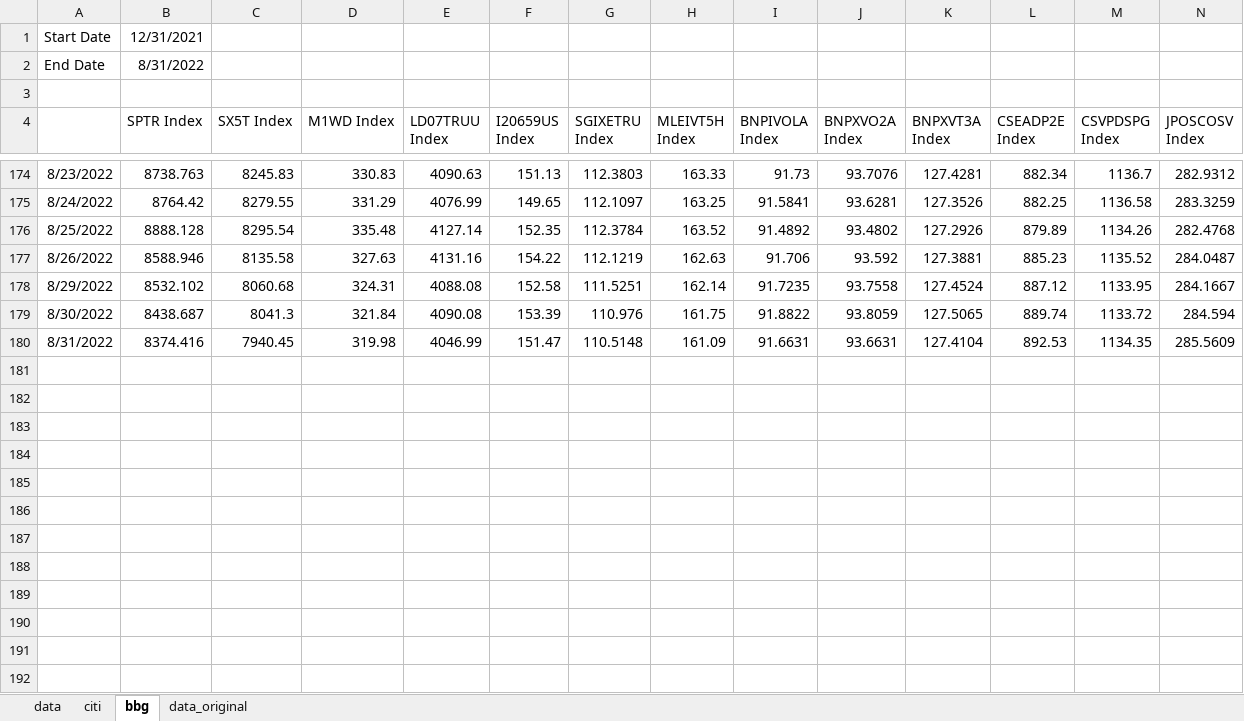
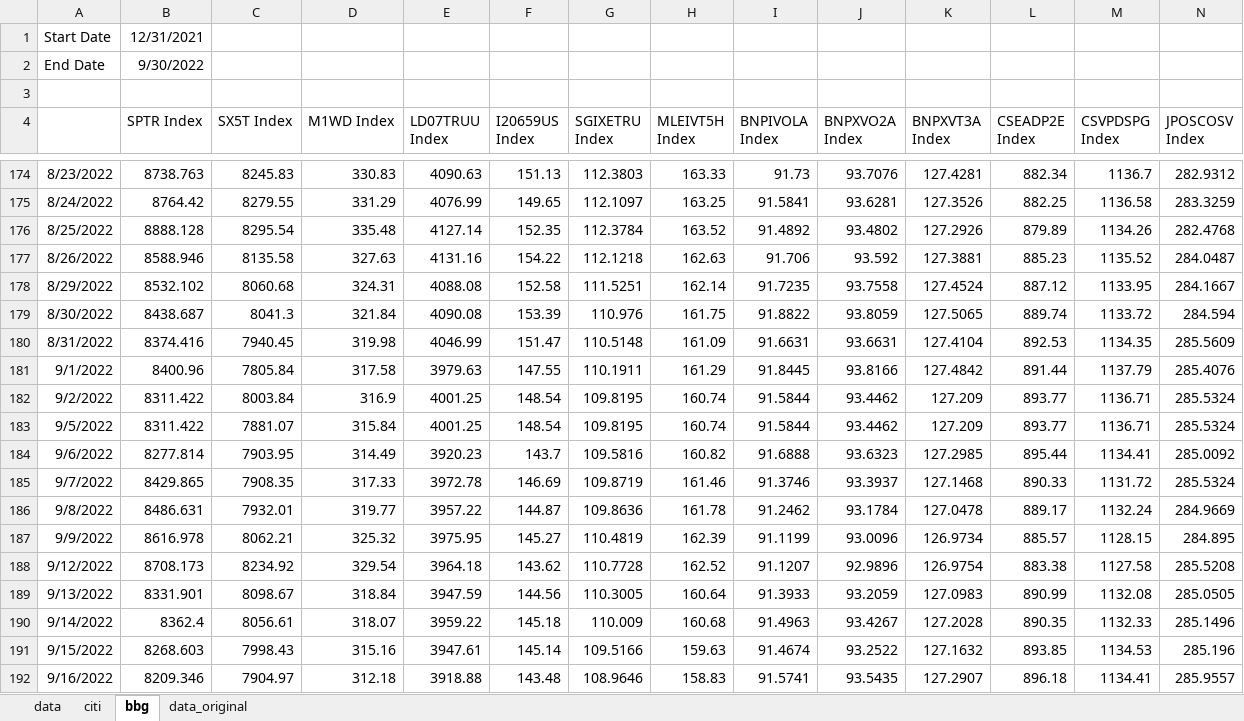
Before and after one commit to pforjoeUPS/RMP, an Excel workbook: EquityHedging/data/update_strats/ups_data.xlsx, sheet bbg, drawn as a sheet; only a part is shown, gaps mark what is left out; values as stored, in another font and other column widths than the file's, no borders; rows hold the shown columns only; the diff covers the shown part only; the diff names each change by its address in the sheet, - before the commit and + after, or states it on an @@ line.

```diff
--- a/EquityHedging/data/update_strats/ups_data.xlsx (sheet bbg)
+++ b/EquityHedging/data/update_strats/ups_data.xlsx (sheet bbg)
-B2 (SPTR Index): 8/31/2022
+B2 (SPTR Index): 9/30/2022
-G177 (SGIXETRU Index): 112.1219
+G177 (SGIXETRU Index): 112.1218
+row 181: 9/1/2022 | 8400.96 | 7805.84 | 317.58 | 3979.63 | 147.55 | 110.1911 | 161.29 | 91.8445 | 93.8166 | 127.4842 | 891.44 | 1137.79 | 285.4076
+row 182: 9/2/2022 | 8311.422 | 8003.84 | 316.9 | 4001.25 | 148.54 | 109.8195 | 160.74 | 91.5844 | 93.4462 | 127.209 | 893.77 | 1136.71 | 285.5324
+row 183: 9/5/2022 | 8311.422 | 7881.07 | 315.84 | 4001.25 | 148.54 | 109.8195 | 160.74 | 91.5844 | 93.4462 | 127.209 | 893.77 | 1136.71 | 285.5324
+row 184: 9/6/2022 | 8277.814 | 7903.95 | 314.49 | 3920.23 | 143.7 | 109.5816 | 160.82 | 91.6888 | 93.6323 | 127.2985 | 895.44 | 1134.41 | 285.0092
+row 185: 9/7/2022 | 8429.865 | 7908.35 | 317.33 | 3972.78 | 146.69 | 109.8719 | 161.46 | 91.3746 | 93.3937 | 127.1468 | 890.33 | 1131.72 | 285.5324
+row 186: 9/8/2022 | 8486.631 | 7932.01 | 319.77 | 3957.22 | 144.87 | 109.8636 | 161.78 | 91.2462 | 93.1784 | 127.0478 | 889.17 | 1132.24 | 284.9669
+row 187: 9/9/2022 | 8616.978 | 8062.21 | 325.32 | 3975.95 | 145.27 | 110.4819 | 162.39 | 91.1199 | 93.0096 | 126.9734 | 885.57 | 1128.15 | 284.895
+row 188: 9/12/2022 | 8708.173 | 8234.92 | 329.54 | 3964.18 | 143.62 | 110.7728 | 162.52 | 91.1207 | 92.9896 | 126.9754 | 883.38 | 1127.58 | 285.5208
+row 189: 9/13/2022 | 8331.901 | 8098.67 | 318.84 | 3947.59 | 144.56 | 110.3005 | 160.64 | 91.3933 | 93.2059 | 127.0983 | 890.99 | 1132.08 | 285.0505
+row 190: 9/14/2022 | 8362.4 | 8056.61 | 318.07 | 3959.22 | 145.18 | 110.009 | 160.68 | 91.4963 | 93.4267 | 127.2028 | 890.35 | 1132.33 | 285.1496
+row 191: 9/15/2022 | 8268.603 | 7998.43 | 315.16 | 3947.61 | 145.14 | 109.5166 | 159.63 | 91.4674 | 93.2522 | 127.1632 | 893.85 | 1134.53 | 285.196
+row 192: 9/16/2022 | 8209.346 | 7904.97 | 312.18 | 3918.88 | 143.48 | 108.9646 | 158.83 | 91.5741 | 93.5435 | 127.2907 | 896.18 | 1134.41 | 285.9557
```
Also changed, not shown: 12 added rows and 2 removed rows elsewhere in this sheet, sheet data.
